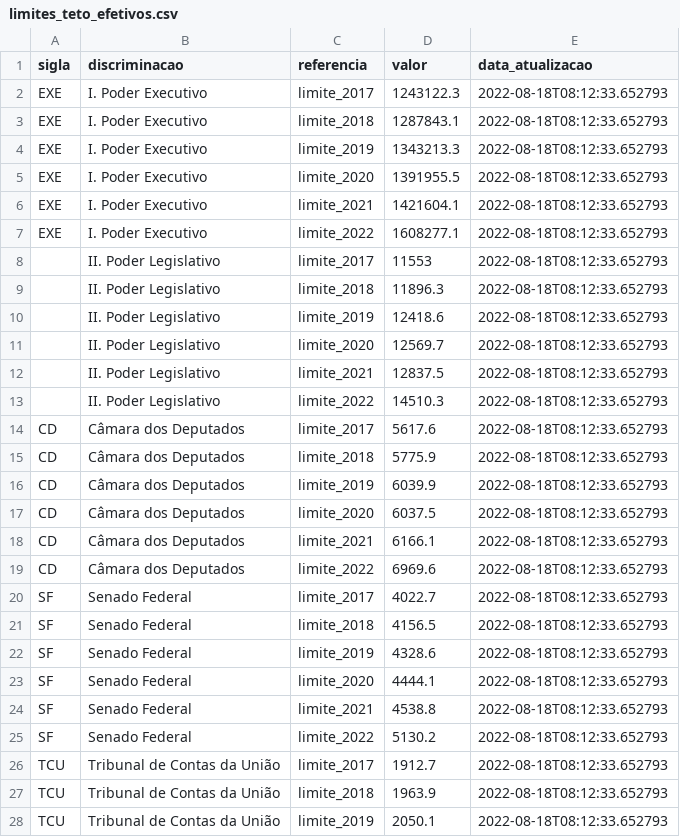
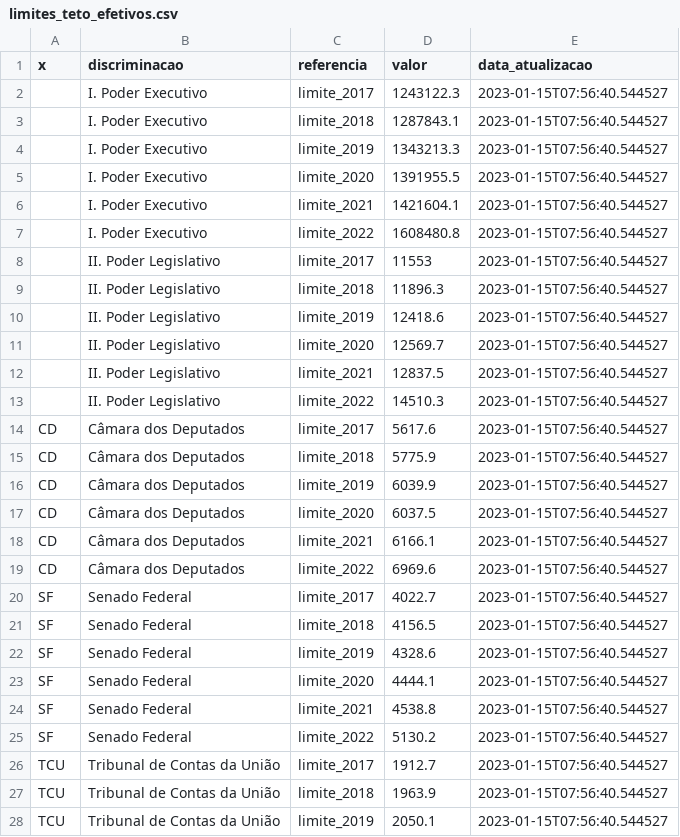
Before and after one commit to tchiluanda/limites_teto, a CSV file: data/limites_teto_efetivos.csv, drawn as a sheet; only a part is shown; the diff covers the shown part only.

```diff
--- a/data/limites_teto_efetivos.csv
+++ b/data/limites_teto_efetivos.csv
@@ -1,28 +1,28 @@
-sigla,discriminacao,referencia,valor,data_atualizacao
-EXE,I. Poder Executivo,limite_2017,1243122.3,2022-08-18T08:12:33.652793
-EXE,I. Poder Executivo,limite_2018,1287843.1,2022-08-18T08:12:33.652793
-EXE,I. Poder Executivo,limite_2019,1343213.3,2022-08-18T08:12:33.652793
-EXE,I. Poder Executivo,limite_2020,1391955.5,2022-08-18T08:12:33.652793
-EXE,I. Poder Executivo,limite_2021,1421604.1,2022-08-18T08:12:33.652793
-EXE,I. Poder Executivo,limite_2022,1608277.1,2022-08-18T08:12:33.652793
-,II. Poder Legislativo,limite_2017,11553,2022-08-18T08:12:33.652793
-,II. Poder Legislativo,limite_2018,11896.3,2022-08-18T08:12:33.652793
-,II. Poder Legislativo,limite_2019,12418.6,2022-08-18T08:12:33.652793
-,II. Poder Legislativo,limite_2020,12569.7,2022-08-18T08:12:33.652793
-,II. Poder Legislativo,limite_2021,12837.5,2022-08-18T08:12:33.652793
-,II. Poder Legislativo,limite_2022,14510.3,2022-08-18T08:12:33.652793
-CD,Câmara dos Deputados,limite_2017,5617.6,2022-08-18T08:12:33.652793
-CD,Câmara dos Deputados,limite_2018,5775.9,2022-08-18T08:12:33.652793
-CD,Câmara dos Deputados,limite_2019,6039.9,2022-08-18T08:12:33.652793
-CD,Câmara dos Deputados,limite_2020,6037.5,2022-08-18T08:12:33.652793
-CD,Câmara dos Deputados,limite_2021,6166.1,2022-08-18T08:12:33.652793
-CD,Câmara dos Deputados,limite_2022,6969.6,2022-08-18T08:12:33.652793
-SF,Senado Federal,limite_2017,4022.7,2022-08-18T08:12:33.652793
-SF,Senado Federal,limite_2018,4156.5,2022-08-18T08:12:33.652793
-SF,Senado Federal,limite_2019,4328.6,2022-08-18T08:12:33.652793
-SF,Senado Federal,limite_2020,4444.1,2022-08-18T08:12:33.652793
-SF,Senado Federal,limite_2021,4538.8,2022-08-18T08:12:33.652793
-SF,Senado Federal,limite_2022,5130.2,2022-08-18T08:12:33.652793
-TCU,Tribunal de Contas da União,limite_2017,1912.7,2022-08-18T08:12:33.652793
-TCU,Tribunal de Contas da União,limite_2018,1963.9,2022-08-18T08:12:33.652793
-TCU,Tribunal de Contas da União,limite_2019,2050.1,2022-08-18T08:12:33.652793
+x,discriminacao,referencia,valor,data_atualizacao
+,I. Poder Executivo,limite_2017,1243122.3,2023-01-15T07:56:40.544527
+,I. Poder Executivo,limite_2018,1287843.1,2023-01-15T07:56:40.544527
+,I. Poder Executivo,limite_2019,1343213.3,2023-01-15T07:56:40.544527
+,I. Poder Executivo,limite_2020,1391955.5,2023-01-15T07:56:40.544527
+,I. Poder Executivo,limite_2021,1421604.1,2023-01-15T07:56:40.544527
+,I. Poder Executivo,limite_2022,1608480.8,2023-01-15T07:56:40.544527
+,II. Poder Legislativo,limite_2017,11553,2023-01-15T07:56:40.544527
+,II. Poder Legislativo,limite_2018,11896.3,2023-01-15T07:56:40.544527
+,II. Poder Legislativo,limite_2019,12418.6,2023-01-15T07:56:40.544527
+,II. Poder Legislativo,limite_2020,12569.7,2023-01-15T07:56:40.544527
+,II. Poder Legislativo,limite_2021,12837.5,2023-01-15T07:56:40.544527
+,II. Poder Legislativo,limite_2022,14510.3,2023-01-15T07:56:40.544527
+CD,Câmara dos Deputados,limite_2017,5617.6,2023-01-15T07:56:40.544527
+CD,Câmara dos Deputados,limite_2018,5775.9,2023-01-15T07:56:40.544527
+CD,Câmara dos Deputados,limite_2019,6039.9,2023-01-15T07:56:40.544527
+CD,Câmara dos Deputados,limite_2020,6037.5,2023-01-15T07:56:40.544527
+CD,Câmara dos Deputados,limite_2021,6166.1,2023-01-15T07:56:40.544527
+CD,Câmara dos Deputados,limite_2022,6969.6,2023-01-15T07:56:40.544527
+SF,Senado Federal,limite_2017,4022.7,2023-01-15T07:56:40.544527
+SF,Senado Federal,limite_2018,4156.5,2023-01-15T07:56:40.544527
+SF,Senado Federal,limite_2019,4328.6,2023-01-15T07:56:40.544527
+SF,Senado Federal,limite_2020,4444.1,2023-01-15T07:56:40.544527
+SF,Senado Federal,limite_2021,4538.8,2023-01-15T07:56:40.544527
+SF,Senado Federal,limite_2022,5130.2,2023-01-15T07:56:40.544527
+TCU,Tribunal de Contas da União,limite_2017,1912.7,2023-01-15T07:56:40.544527
+TCU,Tribunal de Contas da União,limite_2018,1963.9,2023-01-15T07:56:40.544527
+TCU,Tribunal de Contas da União,limite_2019,2050.1,2023-01-15T07:56:40.544527
```
Also changed, not shown: 111 edited cells elsewhere in this file, data/limites_teto_atualizados.csv.
